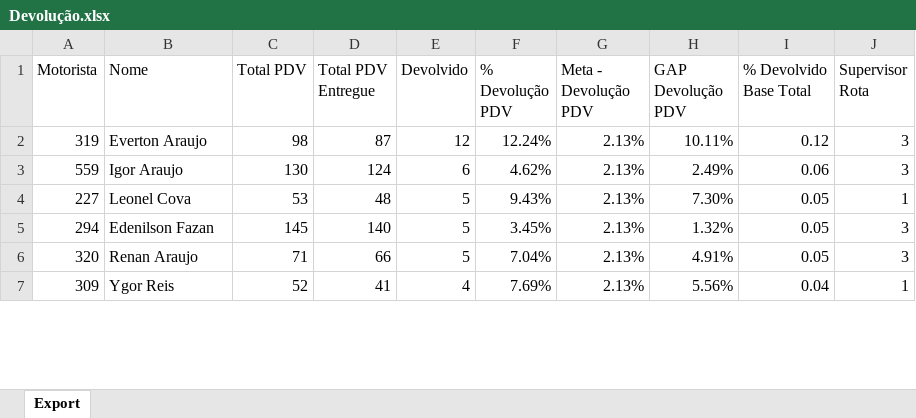
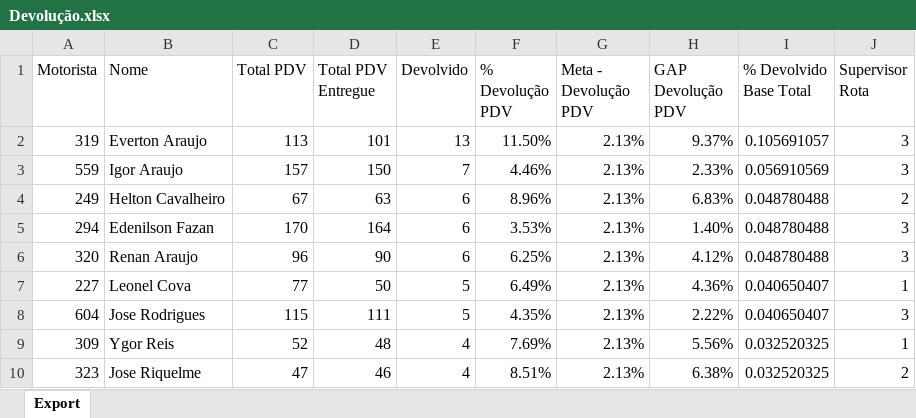
Before and after one commit to viniciuspalermo90-commits/Dashboard, an Excel workbook: Devolução.xlsx, sheet Export, drawn as a sheet; only a part is shown; values as stored, in another font and other column widths than the file's, no borders; removed rows and columns are numbered as before the commit, all else as after; the diff covers the shown part only; the diff names each change by its address in the sheet, - before the commit and + after, or states it on an @@ line.

Commit message:
Atualização automática: Devolução.xlsx

```diff
--- a/Devolução.xlsx (sheet Export)
+++ b/Devolução.xlsx (sheet Export)
-C2 (Total PDV): 98
+C2 (Total PDV): 113
-D2 (Total PDV Entregue): 87
+D2 (Total PDV Entregue): 101
-E2 (Devolvido): 12
+E2 (Devolvido): 13
-F2 (% Devolução PDV): 12.24%
+F2 (% Devolução PDV): 11.50%
-H2 (GAP Devolução PDV): 10.11%
+H2 (GAP Devolução PDV): 9.37%
-I2 (% Devolvido Base Total): 0.12
+I2 (% Devolvido Base Total): 0.105691057
-C3 (Total PDV): 130
+C3 (Total PDV): 157
-D3 (Total PDV Entregue): 124
+D3 (Total PDV Entregue): 150
-E3 (Devolvido): 6
+E3 (Devolvido): 7
-F3 (% Devolução PDV): 4.62%
+F3 (% Devolução PDV): 4.46%
-H3 (GAP Devolução PDV): 2.49%
+H3 (GAP Devolução PDV): 2.33%
-I3 (% Devolvido Base Total): 0.06
+I3 (% Devolvido Base Total): 0.056910569
-row 4: 227 | Leonel Cova | 53 | 48 | 5 | 9.43% | 2.13% | 7.30% | 0.05 | 1
+row 4: 249 | Helton Cavalheiro | 67 | 63 | 6 | 8.96% | 2.13% | 6.83% | 0.048780488 | 2
-C5 (Total PDV): 145
+C5 (Total PDV): 170
-D5 (Total PDV Entregue): 140
+D5 (Total PDV Entregue): 164
-E5:E6 (Devolvido): 5
+E5:E6 (Devolvido): 6
-F5 (% Devolução PDV): 3.45%
+F5 (% Devolução PDV): 3.53%
-H5 (GAP Devolução PDV): 1.32%
+H5 (GAP Devolução PDV): 1.40%
-I5:I6 (% Devolvido Base Total): 0.05
+I5:I6 (% Devolvido Base Total): 0.048780488
-C6 (Total PDV): 71
+C6 (Total PDV): 96
-D6 (Total PDV Entregue): 66
+D6 (Total PDV Entregue): 90
-F6 (% Devolução PDV): 7.04%
+F6 (% Devolução PDV): 6.25%
-H6 (GAP Devolução PDV): 4.91%
+H6 (GAP Devolução PDV): 4.12%
+row 7: 227 | Leonel Cova | 77 | 50 | 5 | 6.49% | 2.13% | 4.36% | 0.040650407 | 1
+row 8: 604 | Jose Rodrigues | 115 | 111 | 5 | 4.35% | 2.13% | 2.22% | 0.040650407 | 3
-D9 (Total PDV Entregue): 41
+D9 (Total PDV Entregue): 48
-I9 (% Devolvido Base Total): 0.04
+I9 (% Devolvido Base Total): 0.032520325
+row 10: 323 | Jose Riquelme | 47 | 46 | 4 | 8.51% | 2.13% | 6.38% | 0.032520325 | 2
```
Also changed, not shown: 8 added rows, 11 removed rows and 125 edited cells elsewhere in this sheet.
